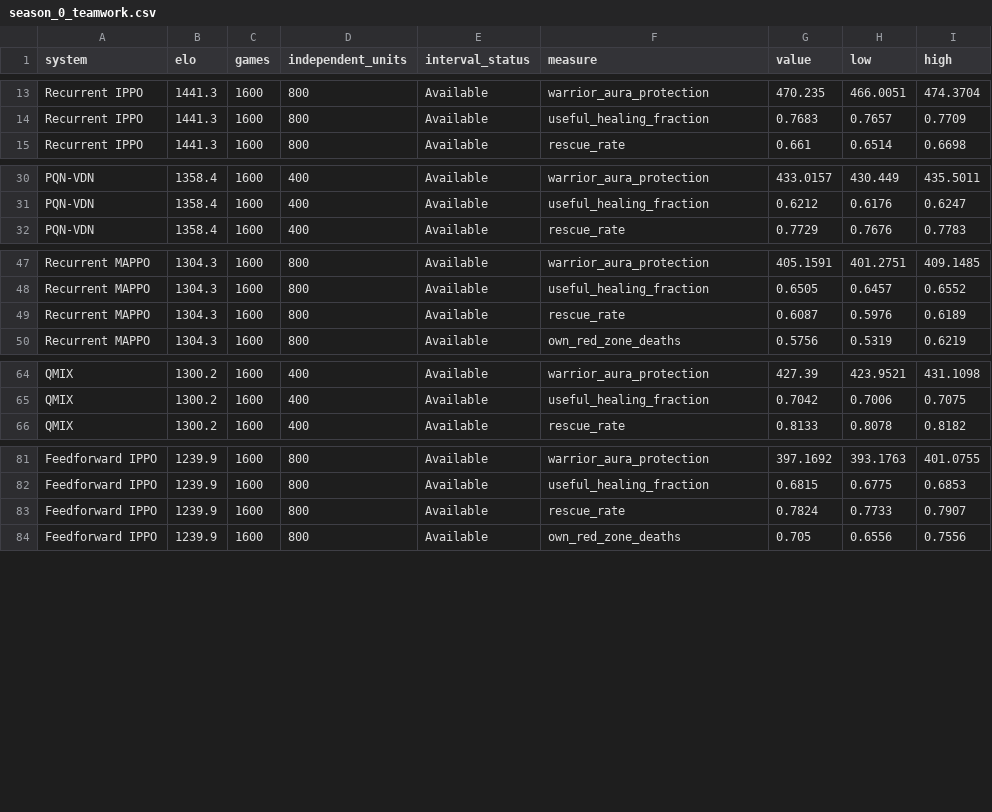
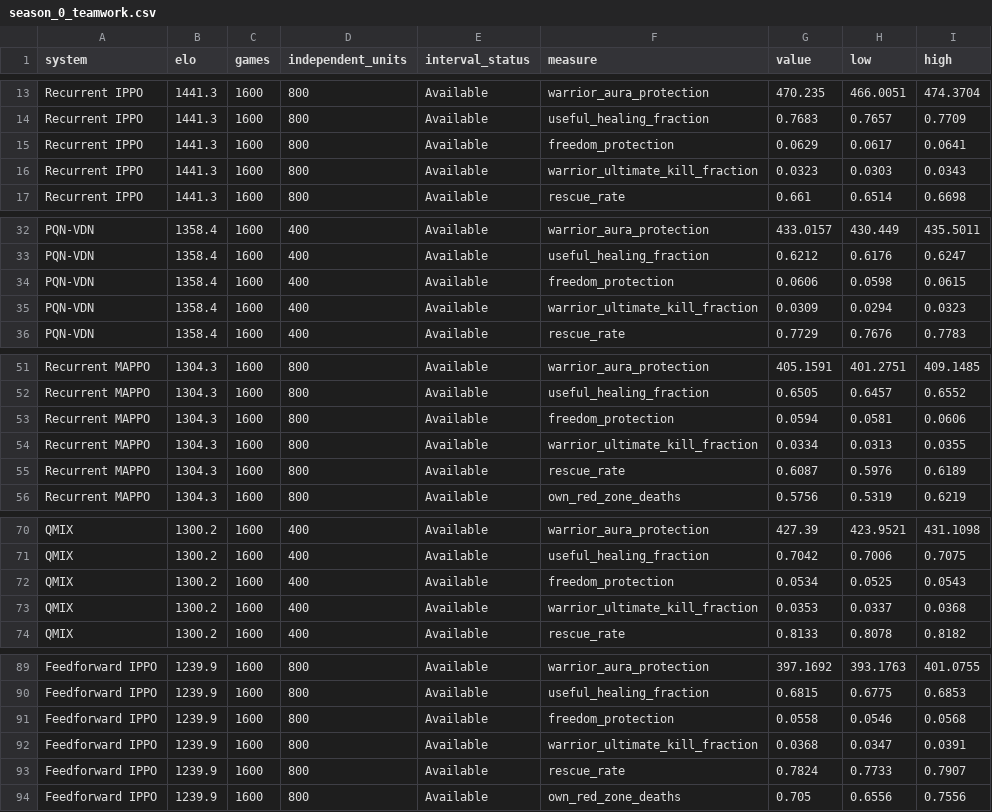
Before and after one commit to arm-2-lab/MARL-BattleGrounds, a CSV file: src/marl_battlegrounds/experiments/results/season_0_teamwork.csv, drawn as a sheet; only a part is shown, gaps mark what is left out; the diff covers the shown part only; the diff names each change by its address in the sheet, - before the commit and + after, or states it on an @@ line.

```diff
--- a/src/marl_battlegrounds/experiments/results/season_0_teamwork.csv
+++ b/src/marl_battlegrounds/experiments/results/season_0_teamwork.csv
+row 15: Recurrent IPPO | 1441.3 | 1600 | 800 | Available | freedom_protection | 0.0629 | 0.0617 | 0.0641
+row 16: Recurrent IPPO | 1441.3 | 1600 | 800 | Available | warrior_ultimate_kill_fraction | 0.0323 | 0.0303 | 0.0343
+row 34: PQN-VDN | 1358.4 | 1600 | 400 | Available | freedom_protection | 0.0606 | 0.0598 | 0.0615
+row 35: PQN-VDN | 1358.4 | 1600 | 400 | Available | warrior_ultimate_kill_fraction | 0.0309 | 0.0294 | 0.0323
+row 53: Recurrent MAPPO | 1304.3 | 1600 | 800 | Available | freedom_protection | 0.0594 | 0.0581 | 0.0606
+row 54: Recurrent MAPPO | 1304.3 | 1600 | 800 | Available | warrior_ultimate_kill_fraction | 0.0334 | 0.0313 | 0.0355
+row 72: QMIX | 1300.2 | 1600 | 400 | Available | freedom_protection | 0.0534 | 0.0525 | 0.0543
+row 73: QMIX | 1300.2 | 1600 | 400 | Available | warrior_ultimate_kill_fraction | 0.0353 | 0.0337 | 0.0368
+row 91: Feedforward IPPO | 1239.9 | 1600 | 800 | Available | freedom_protection | 0.0558 | 0.0546 | 0.0568
+row 92: Feedforward IPPO | 1239.9 | 1600 | 800 | Available | warrior_ultimate_kill_fraction | 0.0368 | 0.0347 | 0.0391
```
Also changed, not shown: 8 added rows elsewhere in this file, src/marl_battlegrounds/experiments/results/season_0_teamwork_screen.csv, 3 other files.
